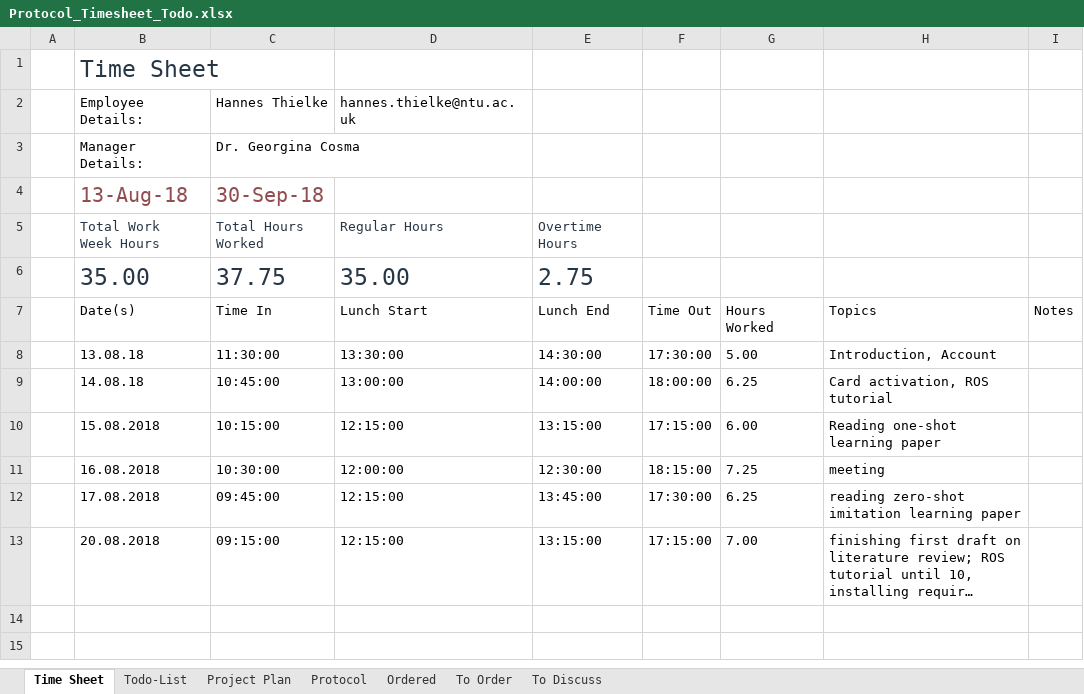
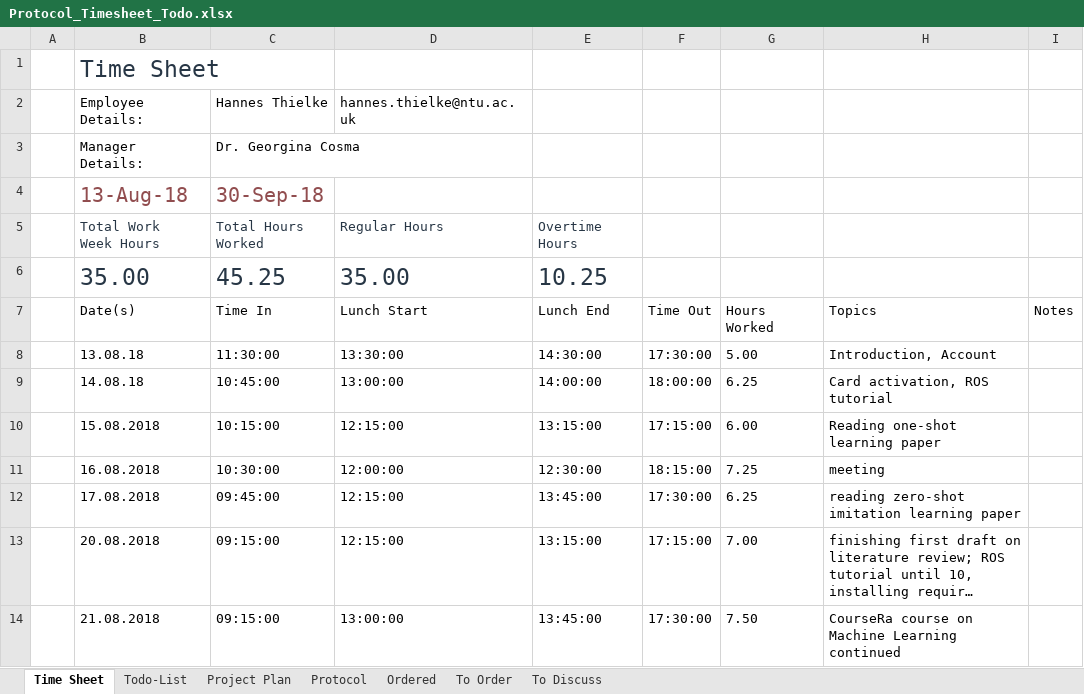
Before and after one commit to HannesThielke/NTU_robotics, an Excel workbook: documentation/Protocol_Timesheet_Todo.xlsx, sheet Time Sheet, drawn as a sheet; long unchanged cells end in …; values as stored, in another font and other column widths than the file's, no borders; table styles not drawn; the diff names each change by its address in the sheet, - before the commit and + after, or states it on an @@ line.

Commit message:
added day 21.08.2018

```diff
--- a/documentation/Protocol_Timesheet_Todo.xlsx (sheet Time Sheet)
+++ b/documentation/Protocol_Timesheet_Todo.xlsx (sheet Time Sheet)
-C6 (Time In): 37.75
+C6 (Time In): 45.25
-E6 (Lunch End): 2.75
+E6 (Lunch End): 10.25
+row 14:  | 21.08.2018 | 09:15:00 | 13:00:00 | 13:45:00 | 17:30:00 | 7.50 | CourseRa course on Machine Learning continued
```
Also changed, not shown: sheet Protocol.
